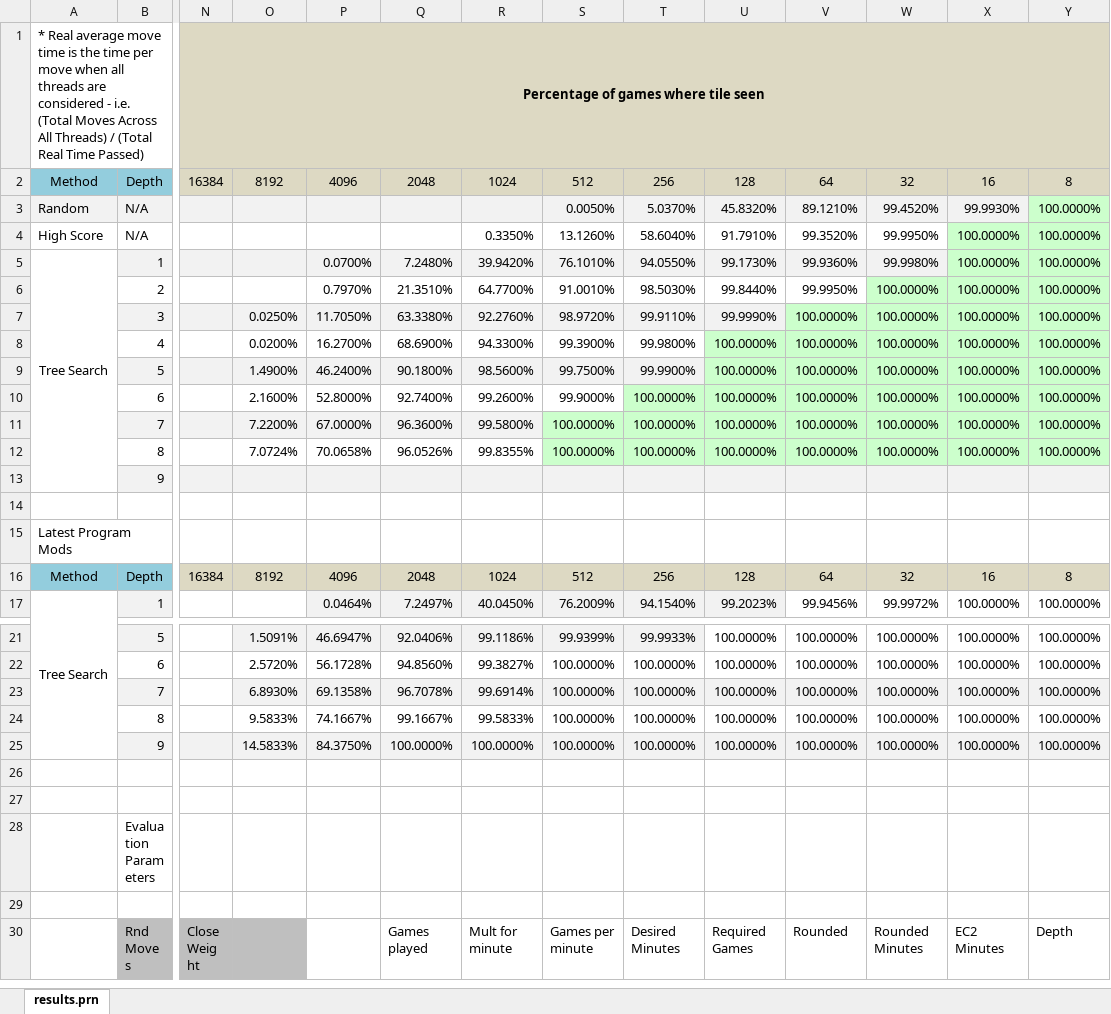
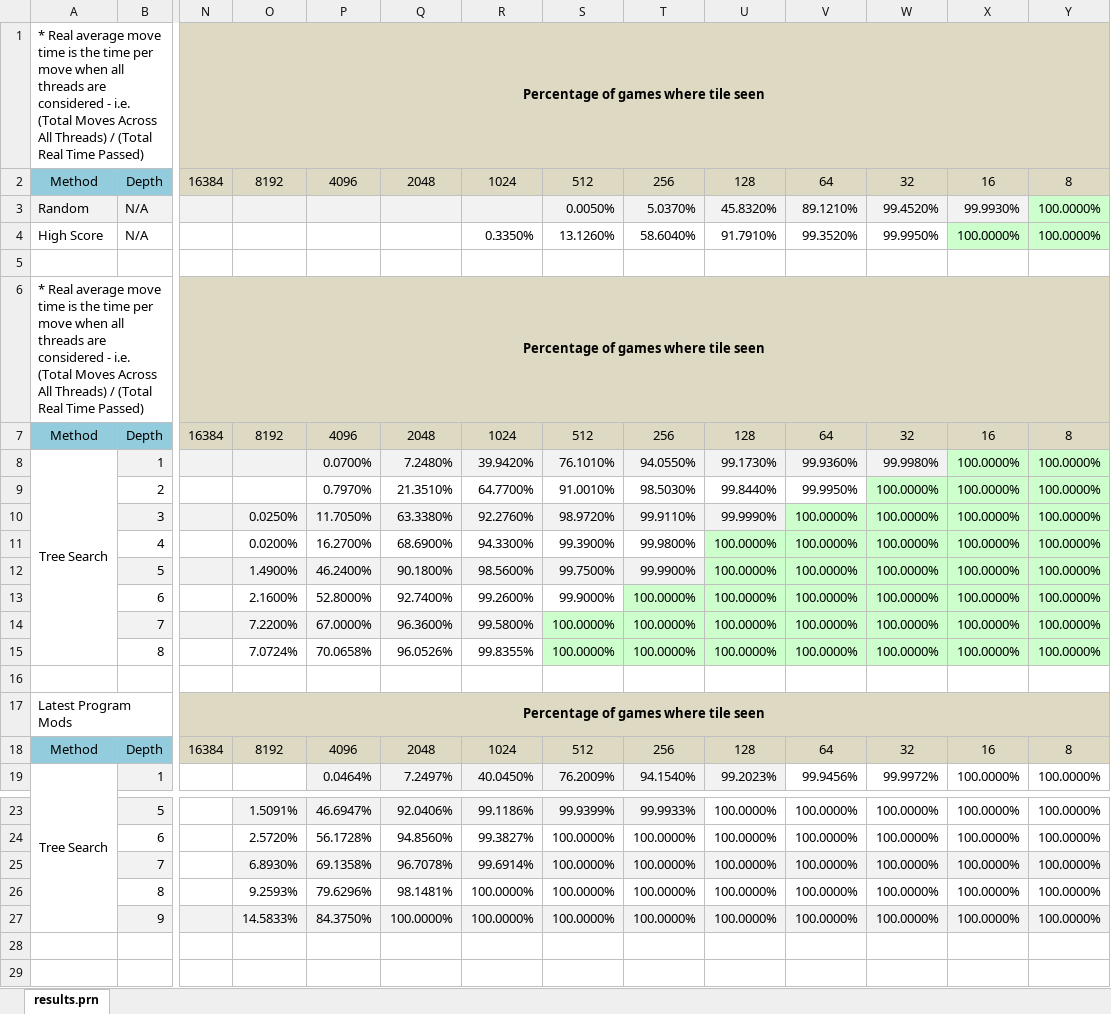
Before and after one commit to Netsensia/2048Solver, an Excel workbook: results/results.xlsx, sheet results.prn, drawn as a sheet; only a part is shown, gaps mark what is left out; the shorter side is filled out with more unchanged rows; values as stored, in another font and other column widths than the file's, no borders; conditional formats not drawn; removed rows and columns are numbered as before the commit, all else as after; rows hold the shown columns only; the diff covers the shown part only; the diff names each change by its address in the sheet, - before the commit and + after, or states it on an @@ line.

```diff
--- a/results/results.xlsx (sheet results.prn)
+++ b/results/results.xlsx (sheet results.prn)
+row 5: (empty)
+row 6: * Real average move time is the time per move when all threads are considered - i.e. (Total Moves Across All Threads) / (Total Real Time Passed) |  | Percentage of games where tile seen
+row 7: Method | Depth | 16384 | 8192 | 4096 | 2048 | 1024 | 512 | 256 | 128 | 64 | 32 | 16 | 8
-row 13:  | 9
-N17: (empty)
+N17: Percentage of games where tile seen
-N17:Y17 fill: none
+N17:Y17 fill: #DDD9C3
+N17:Y17 merged
-row 24:  | 8 |  | 9.5833% | 74.1667% | 99.1667% | 99.5833% | 100.0000% | 100.0000% | 100.0000% | 100.0000% | 100.0000% | 100.0000% | 100.0000%
+row 26:  | 8 |  | 9.2593% | 79.6296% | 98.1481% | 100.0000% | 100.0000% | 100.0000% | 100.0000% | 100.0000% | 100.0000% | 100.0000% | 100.0000%
```
Also changed, not shown: 25 added rows and 11 edited cells elsewhere in this sheet, formulas that keep their value, 4 other files.
